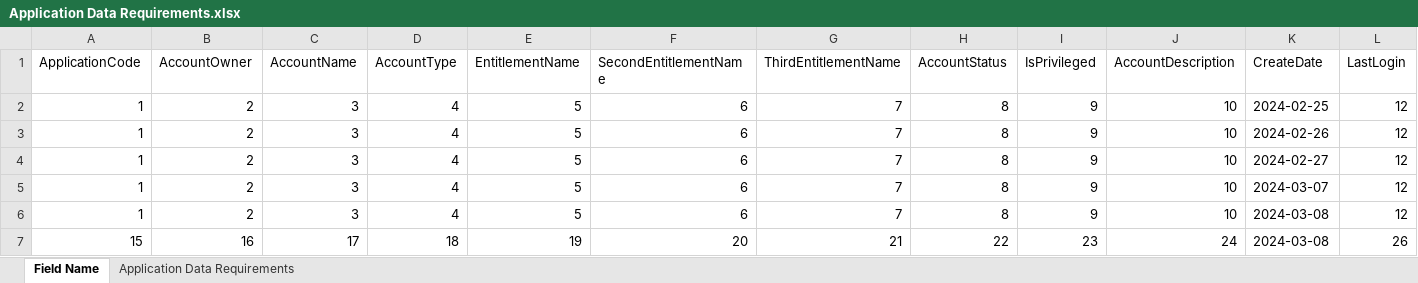
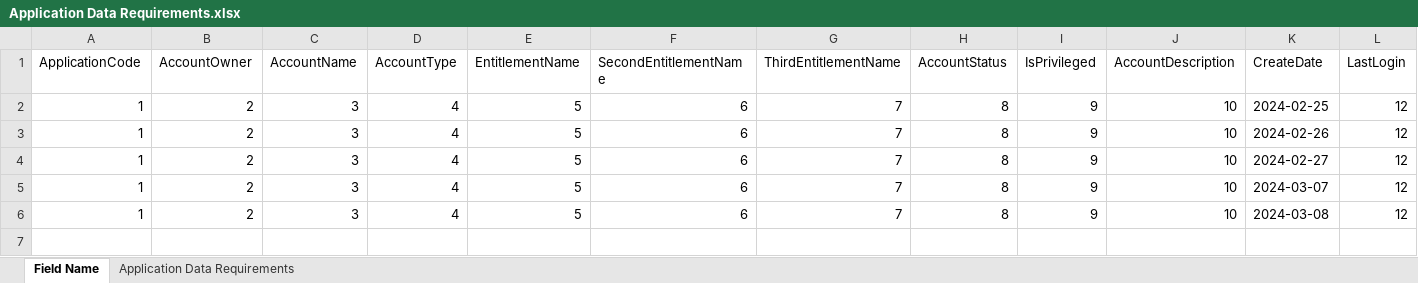
Before and after one commit to TaakJ/convert_files, an Excel workbook: export/Application Data Requirements.xlsx, sheet Field Name, drawn as a sheet; only a part is shown; values as stored, in another font and other column widths than the file's, no borders; rows hold the shown columns only; the diff names each change by its address in the sheet, - before the commit and + after, or states it on an @@ line.

```diff
--- a/export/Application Data Requirements.xlsx (sheet Field Name)
+++ b/export/Application Data Requirements.xlsx (sheet Field Name)
-row 7: 15 | 16 | 17 | 18 | 19 | 20 | 21 | 22 | 23 | 24 | 2024-03-08 | 26
```
Also changed, not shown: 6 other files.
